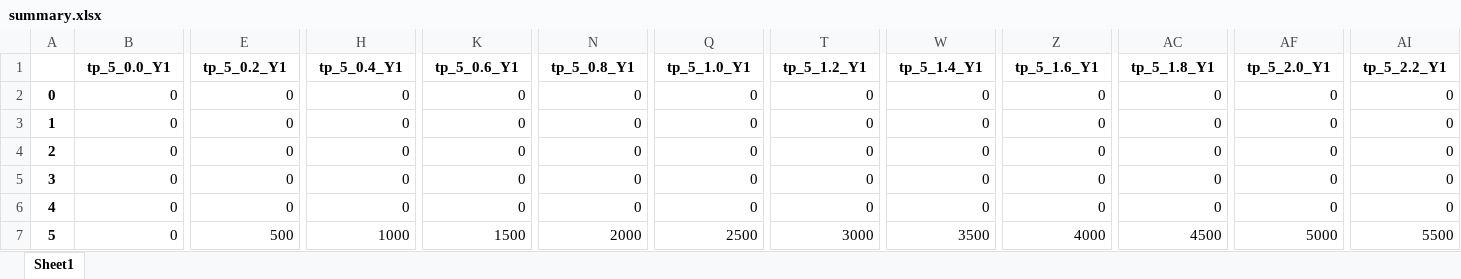
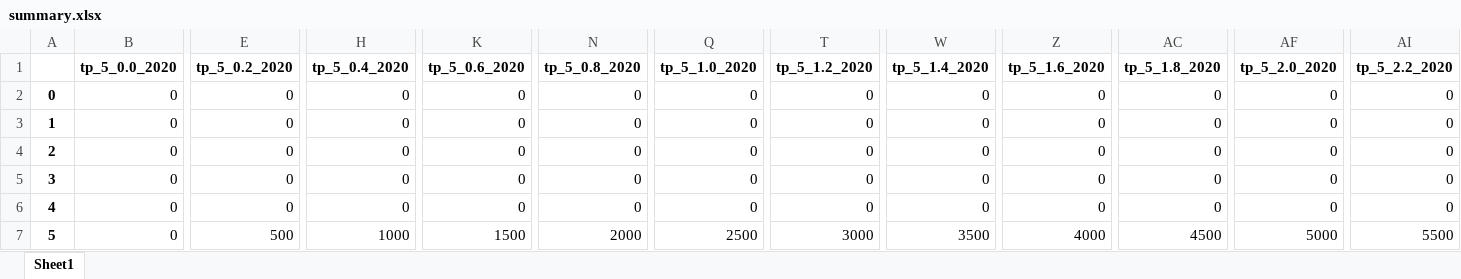
Before and after one commit to alex0267/marketing_mix_model_product, an Excel workbook: summary.xlsx, sheet Sheet1, drawn as a sheet; only a part is shown, gaps mark what is left out; values as stored, in another font and other column widths than the file's, no borders; the diff covers the shown part only; the diff names each change by its address in the sheet, - before the commit and + after, or states it on an @@ line.

```diff
--- a/summary.xlsx (sheet Sheet1)
+++ b/summary.xlsx (sheet Sheet1)
-B1: tp_5_0.0_Y1
+B1: tp_5_0.0_2020
-E1: tp_5_0.2_Y1
+E1: tp_5_0.2_2020
-H1: tp_5_0.4_Y1
+H1: tp_5_0.4_2020
-K1: tp_5_0.6_Y1
+K1: tp_5_0.6_2020
-N1: tp_5_0.8_Y1
+N1: tp_5_0.8_2020
-Q1: tp_5_1.0_Y1
+Q1: tp_5_1.0_2020
-T1: tp_5_1.2_Y1
+T1: tp_5_1.2_2020
-W1: tp_5_1.4_Y1
+W1: tp_5_1.4_2020
-Z1: tp_5_1.6_Y1
+Z1: tp_5_1.6_2020
-AC1: tp_5_1.8_Y1
+AC1: tp_5_1.8_2020
-AF1: tp_5_2.0_Y1
+AF1: tp_5_2.0_2020
-AI1: tp_5_2.2_Y1
+AI1: tp_5_2.2_2020
```
Also changed, not shown: 48 edited cells elsewhere in this sheet, feature_summary.xlsx, summaryFrame.xlsx, 28 other files.
